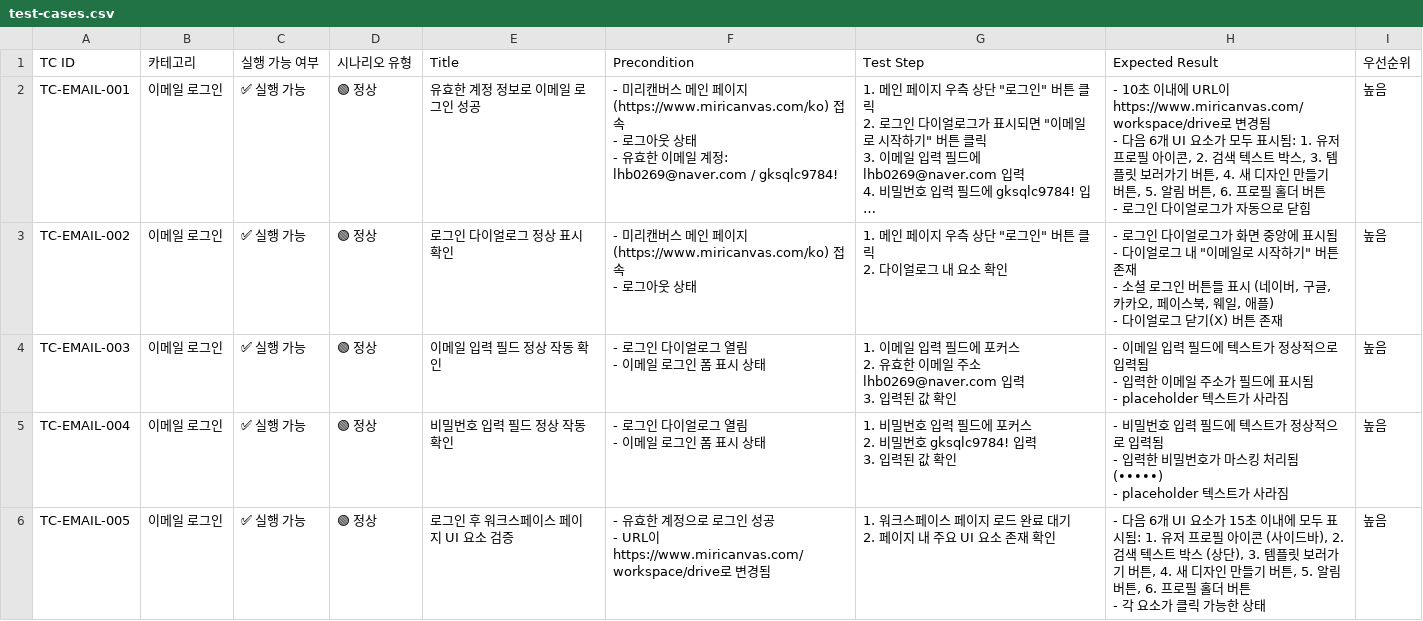
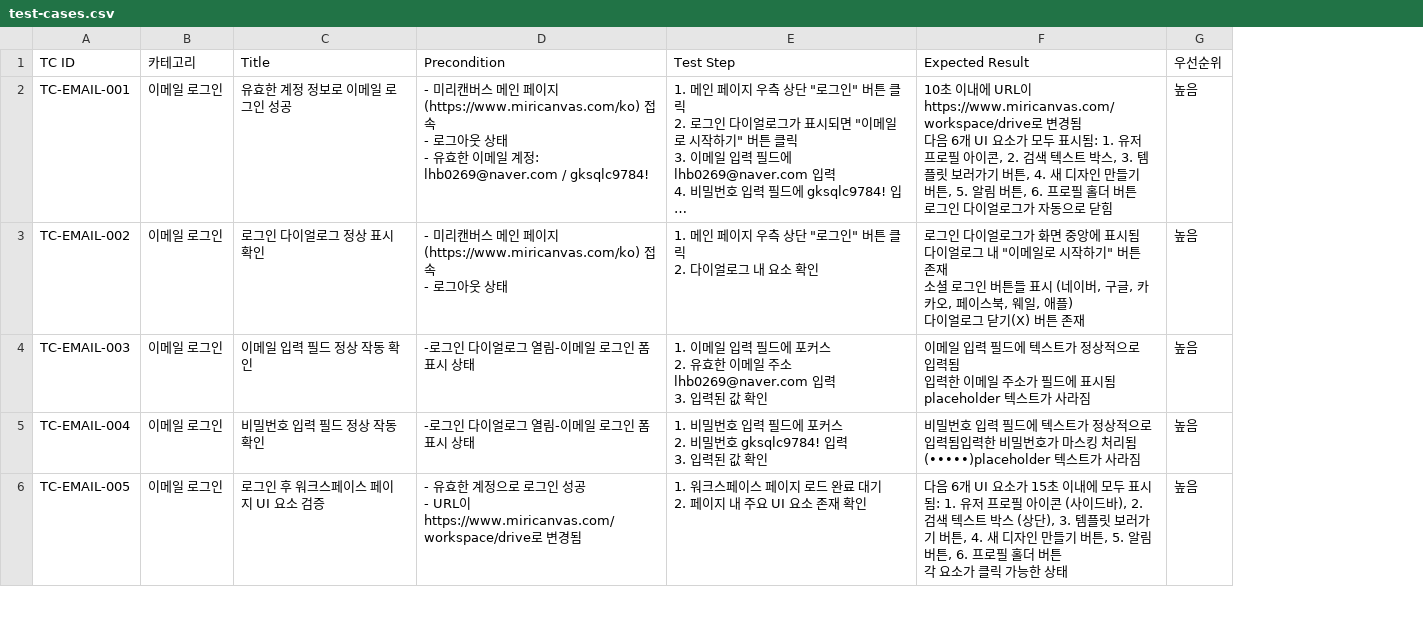
Before and after one commit to lhb0269/Miricanvas_Project, a CSV file: Docs/TestCase/test-cases.csv, drawn as a sheet; only a part is shown; long unchanged cells end in …; removed rows and columns are numbered as before the commit, all else as after; ↵ is a line break in a cell; the diff covers the shown part only; the diff names each change by its address in the sheet, - before the commit and + after, or states it on an @@ line.

Commit message:
CSV 파일 포맷 정리

```diff
--- a/Docs/TestCase/test-cases.csv
+++ b/Docs/TestCase/test-cases.csv
-column C (실행 가능 여부), rows 2-6: all ✅ 실행 가능
-column D (시나리오 유형), rows 2-6: all 🟢 정상
-F2 (Expected Result): - 10초 이내에 URL이 https://www.miricanvas.com/workspace/drive로 변경됨 ↵ - 다음 6개 UI 요소가 모두 표시됨: 1. 유저 프로필 아이콘, 2. 검색 텍스트 박스, 3. 템플릿 보러가기 버튼, 4. 새 디자인 만들기 버튼, 5. 알림 버튼, 6. 프로필 홀더 버튼 ↵ - 로그인…
+F2 (Expected Result): 10초 이내에 URL이 https://www.miricanvas.com/workspace/drive로 변경됨 ↵ 다음 6개 UI 요소가 모두 표시됨: 1. 유저 프로필 아이콘, 2. 검색 텍스트 박스, 3. 템플릿 보러가기 버튼, 4. 새 디자인 만들기 버튼, 5. 알림 버튼, 6. 프로필 홀더 버튼 ↵ 로그인…
-F3 (Expected Result): - 로그인 다이얼로그가 화면 중앙에 표시됨 ↵ - 다이얼로그 내 "이메일로 시작하기" 버튼 존재 ↵ - 소셜 로그인 버튼들 표시 (네이버, 구글, 카카오, 페이스북, 웨일, 애플) ↵ - 다이얼로…
+F3 (Expected Result): 로그인 다이얼로그가 화면 중앙에 표시됨 ↵ 다이얼로그 내 "이메일로 시작하기" 버튼 존재 ↵ 소셜 로그인 버튼들 표시 (네이버, 구글, 카카오, 페이스북, 웨일, 애플) ↵ 다이얼로…
-D4:D5 (Precondition): - 로그인 다이얼로그 열림 ↵ - 이메일 로그인 폼 표시 상태
+D4:D5 (Precondition): -로그인 다이얼로그 열림-이메일 로그인 폼 표시 상태
-F4 (Expected Result): - 이메일 입력 필드에 텍스트가 정상적으로 입력됨 ↵ - 입력한 이메일 주소가 필드에 표시됨 ↵ - placeholder 텍스트…
+F4 (Expected Result): 이메일 입력 필드에 텍스트가 정상적으로 입력됨 ↵ 입력한 이메일 주소가 필드에 표시됨 ↵ placeholder 텍스트…
-F5 (Expected Result): - 비밀번호 입력 필드에 텍스트가 정상적으로 입력됨 ↵ - 입력한 비밀번호가 마스킹 처리됨 (•••••) ↵ - placeholder 텍스트가…
+F5 (Expected Result): 비밀번호 입력 필드에 텍스트가 정상적으로 입력됨입력한 비밀번호가 마스킹 처리됨(•••••)placeholder 텍스트가…
-F6 (Expected Result): - 다음 6개 UI 요소가 15초 이내에 모두 표시됨: 1. 유저 프로필 아이콘 (사이드바), 2. 검색 텍스트 박스 (상단), 3. 템플릿 보러가기 버튼, 4. 새 디자인 만들기 버튼, 5. 알림 버튼, 6. 프로필 홀더 버튼 ↵ - 각 요소…
+F6 (Expected Result): 다음 6개 UI 요소가 15초 이내에 모두 표시됨: 1. 유저 프로필 아이콘 (사이드바), 2. 검색 텍스트 박스 (상단), 3. 템플릿 보러가기 버튼, 4. 새 디자인 만들기 버튼, 5. 알림 버튼, 6. 프로필 홀더 버튼 ↵ 각 요소…
```
Also changed, not shown: 58 edited cells elsewhere in this file.
